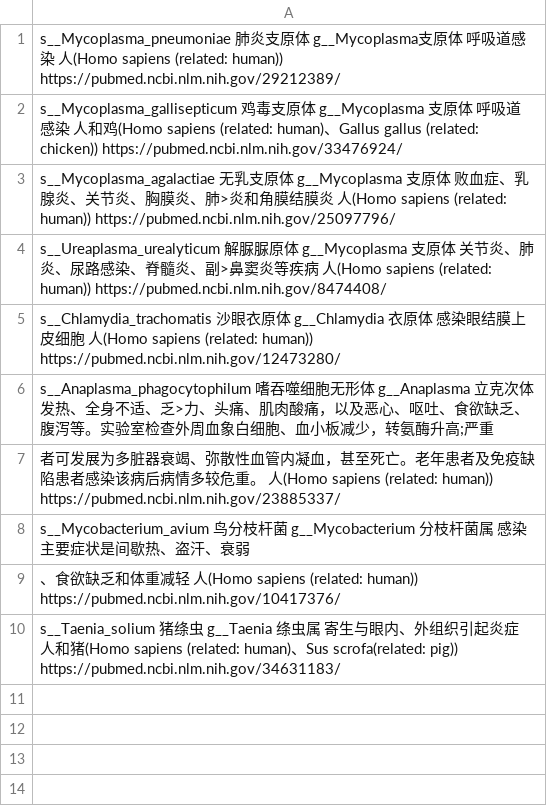
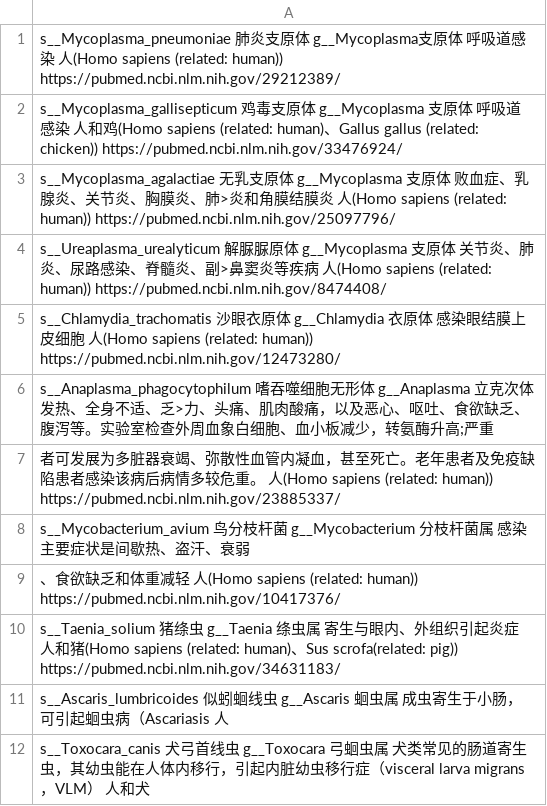
Before and after one commit to zxgsy520/pathogendb, a TSV file: pathogendb.tsv, drawn as a sheet; the diff names each change by its address in the sheet, - before the commit and + after, or states it on an @@ line.

Commit message:
Update pathogendb.tsv

```diff
--- a/pathogendb.tsv
+++ b/pathogendb.tsv
+row 11: s__Ascaris_lumbricoides 似蚓蛔线虫 g__Ascaris 蛔虫属 成虫寄生于小肠，可引起蛔虫病（Ascariasis 人
+row 12: s__Toxocara_canis 犬弓首线虫 g__Toxocara 弓蛔虫属 犬类常见的肠道寄生虫，其幼虫能在人体内移行，引起内脏幼虫移行症（visceral larva migrans，VLM） 人和犬
```
